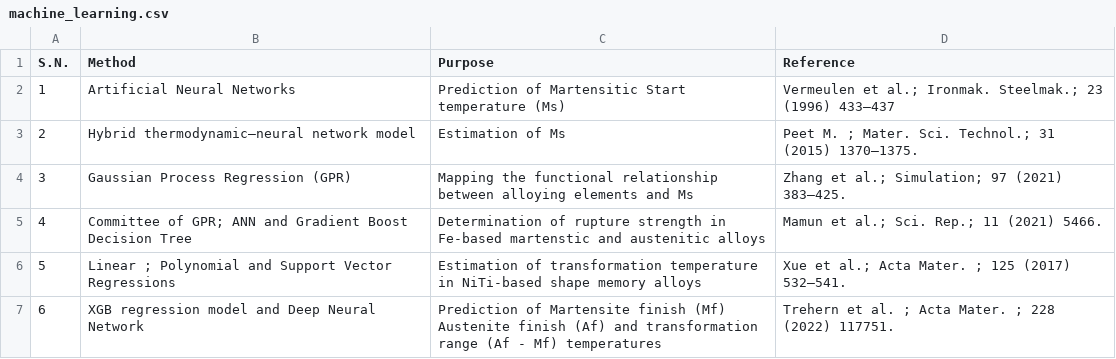
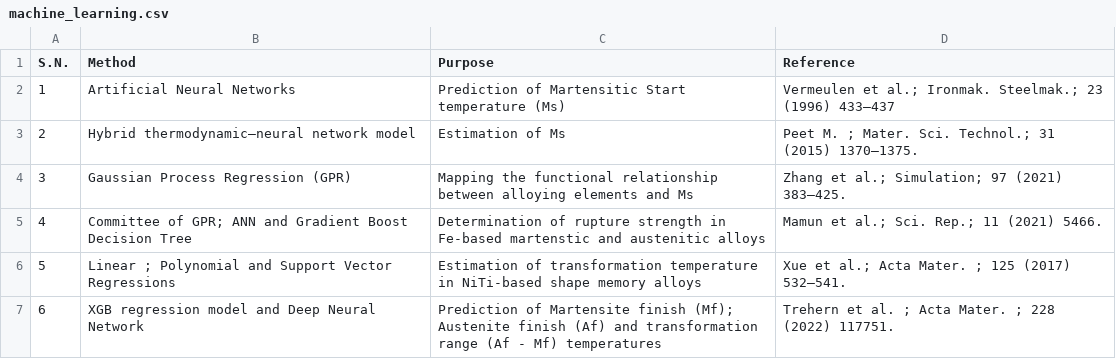
Before and after one commit to anilkunwar/martensitic_alloys, a CSV file: machine_learning.csv, drawn as a sheet.

Commit message:
Update machine_learning.csv

```diff
--- a/machine_learning.csv
+++ b/machine_learning.csv
@@ -6,2 +6,2 @@ S.N., Method, Purpose, Reference
 5, Linear ;  Polynomial and Support Vector Regressions, Estimation of transformation temperature in NiTi-based shape memory alloys, Xue et al.; Acta Mater. ; 125 (2017) 532–541.
-6, XGB regression model and Deep Neural Network, Prediction of Martensite finish (Mf)  Austenite finish (Af) and transformation range (Af - Mf) temperatures, Trehern et al. ; Acta Mater. ; 228 (2022) 117751.
+6, XGB regression model and Deep Neural Network, Prediction of Martensite finish (Mf);  Austenite finish (Af) and transformation range (Af - Mf) temperatures, Trehern et al. ; Acta Mater. ; 228 (2022) 117751.
```
